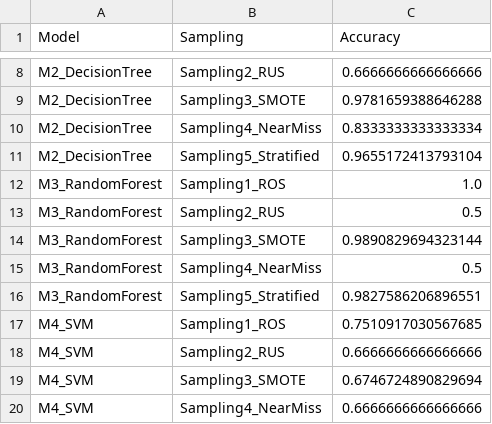
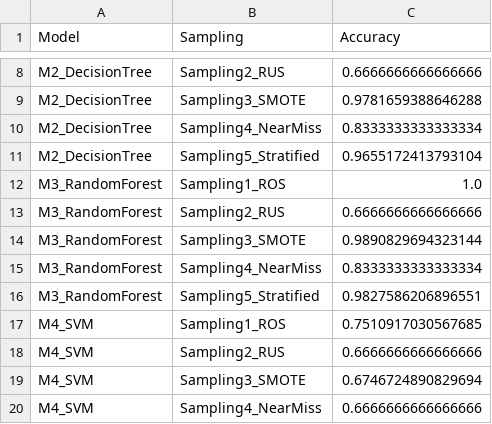
Before and after one commit to Manleen123-dev/Sampling_Assignment, a CSV file: results/accuracy_table.csv, drawn as a sheet; only a part is shown, gaps mark what is left out.

```diff
--- a/results/accuracy_table.csv
+++ b/results/accuracy_table.csv
@@ -12,5 +12,5 @@ M2_DecisionTree,Sampling5_Stratified,0.9655172413793104
 M3_RandomForest,Sampling1_ROS,1.0
-M3_RandomForest,Sampling2_RUS,0.5
+M3_RandomForest,Sampling2_RUS,0.6666666666666666
 M3_RandomForest,Sampling3_SMOTE,0.9890829694323144
-M3_RandomForest,Sampling4_NearMiss,0.5
+M3_RandomForest,Sampling4_NearMiss,0.8333333333333334
 M3_RandomForest,Sampling5_Stratified,0.9827586206896551
```
Also changed, not shown: 10 other files.
